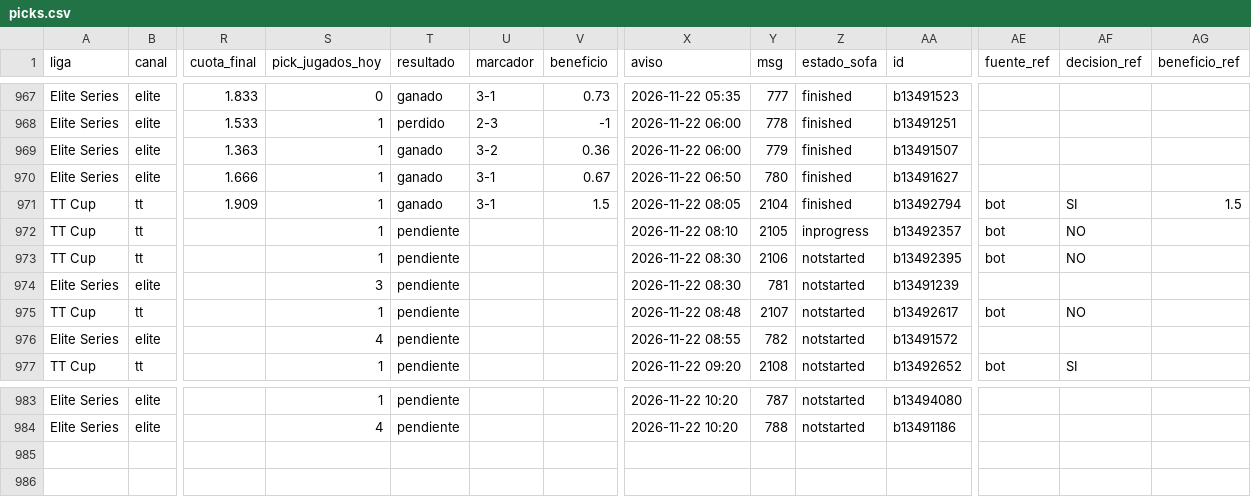
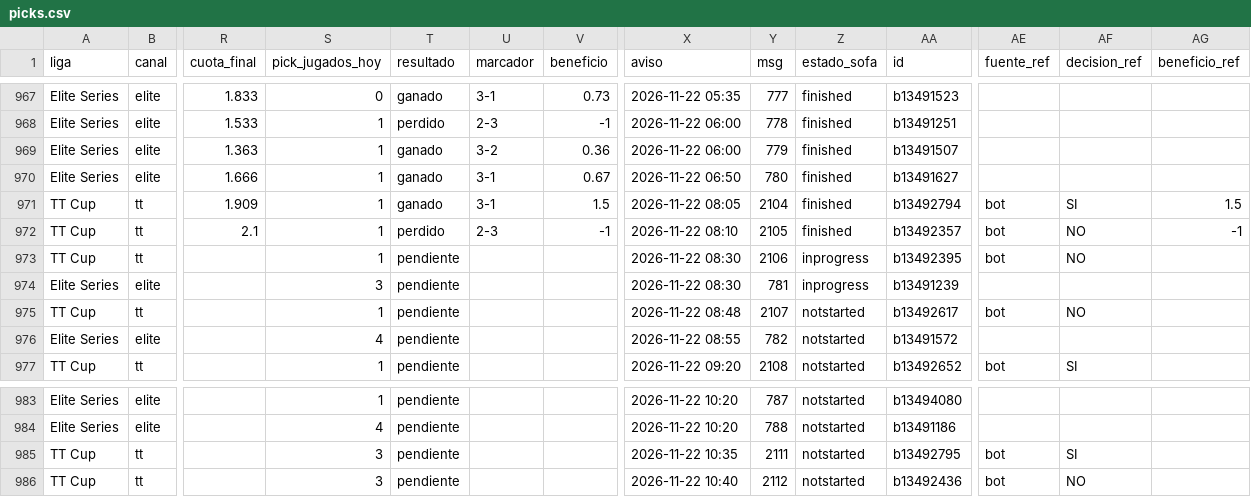
Before and after one commit to manuvaldespartera3-netizen/tt-multiliga, a CSV file: seguimiento/picks.csv, drawn as a sheet; only a part is shown, gaps mark what is left out; rows hold the shown columns only; the diff names each change by its address in the sheet, - before the commit and + after, or states it on an @@ line.

Commit message:
Seguimiento TT Cup

```diff
--- a/seguimiento/picks.csv
+++ b/seguimiento/picks.csv
-R972 (cuota_final): (empty)
+R972 (cuota_final): 2.1
-T972 (resultado): pendiente
+T972 (resultado): perdido
-U972 (marcador): (empty)
+U972 (marcador): 2-3
-V972 (beneficio): (empty)
+V972 (beneficio): -1
-Z972 (estado_sofa): inprogress
+Z972 (estado_sofa): finished
-AG972 (beneficio_ref): (empty)
+AG972 (beneficio_ref): -1
-Z973:Z974 (estado_sofa): notstarted
+Z973:Z974 (estado_sofa): inprogress
+row 985: TT Cup | tt |  | 3 | pendiente |  |  | 2026-11-22 10:35 | 2111 | notstarted | b13492795 | bot | SI
+row 986: TT Cup | tt |  | 3 | pendiente |  |  | 2026-11-22 10:40 | 2112 | notstarted | b13492436 | bot | NO
```
Also changed, not shown: 1 other file.
